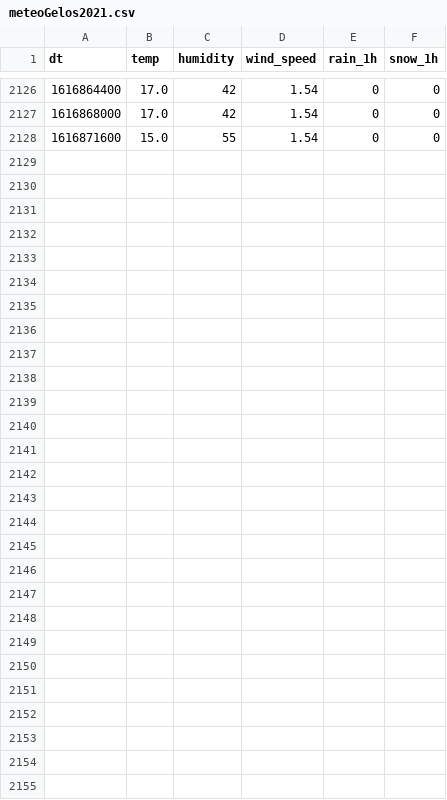
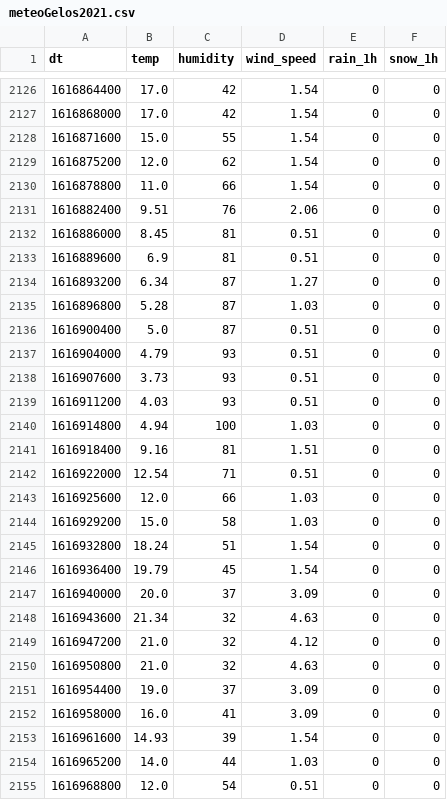
Before and after one commit to SylvJalb/beenamics, a CSV file: meteoGelos2021.csv, drawn as a sheet; only a part is shown, gaps mark what is left out.

Commit message:
Ajout de graphiques et amélioration de INDEX_TEMP

```diff
--- a/meteoGelos2021.csv
+++ b/meteoGelos2021.csv
@@ -2128 +2128,28 @@ dt,temp,humidity,wind_speed,rain_1h,snow_1h
 1616871600,15.0,55,1.54,0,0
+1616875200,12.0,62,1.54,0,0
+1616878800,11.0,66,1.54,0,0
+1616882400,9.51,76,2.06,0,0
+1616886000,8.45,81,0.51,0,0
+1616889600,6.9,81,0.51,0,0
+1616893200,6.34,87,1.27,0,0
+1616896800,5.28,87,1.03,0,0
+1616900400,5.0,87,0.51,0,0
+1616904000,4.79,93,0.51,0,0
+1616907600,3.73,93,0.51,0,0
+1616911200,4.03,93,0.51,0,0
+1616914800,4.94,100,1.03,0,0
+1616918400,9.16,81,1.51,0,0
+1616922000,12.54,71,0.51,0,0
+1616925600,12.0,66,1.03,0,0
+1616929200,15.0,58,1.03,0,0
+1616932800,18.24,51,1.54,0,0
+1616936400,19.79,45,1.54,0,0
+1616940000,20.0,37,3.09,0,0
+1616943600,21.34,32,4.63,0,0
+1616947200,21.0,32,4.12,0,0
+1616950800,21.0,32,4.63,0,0
+1616954400,19.0,37,3.09,0,0
+1616958000,16.0,41,3.09,0,0
+1616961600,14.93,39,1.54,0,0
+1616965200,14.0,44,1.03,0,0
+1616968800,12.0,54,0.51,0,0
```
Also changed, not shown: 4 other files.
